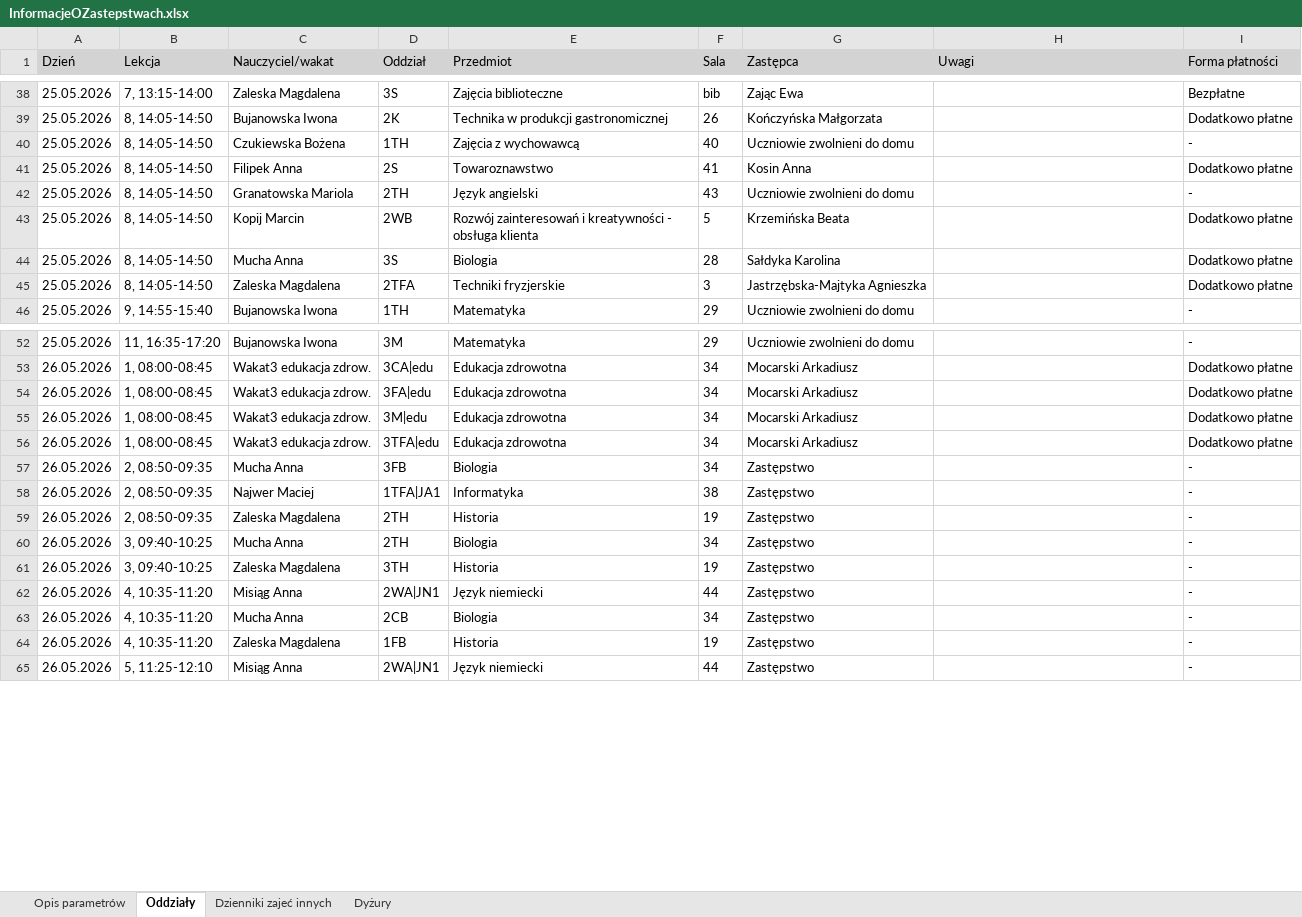
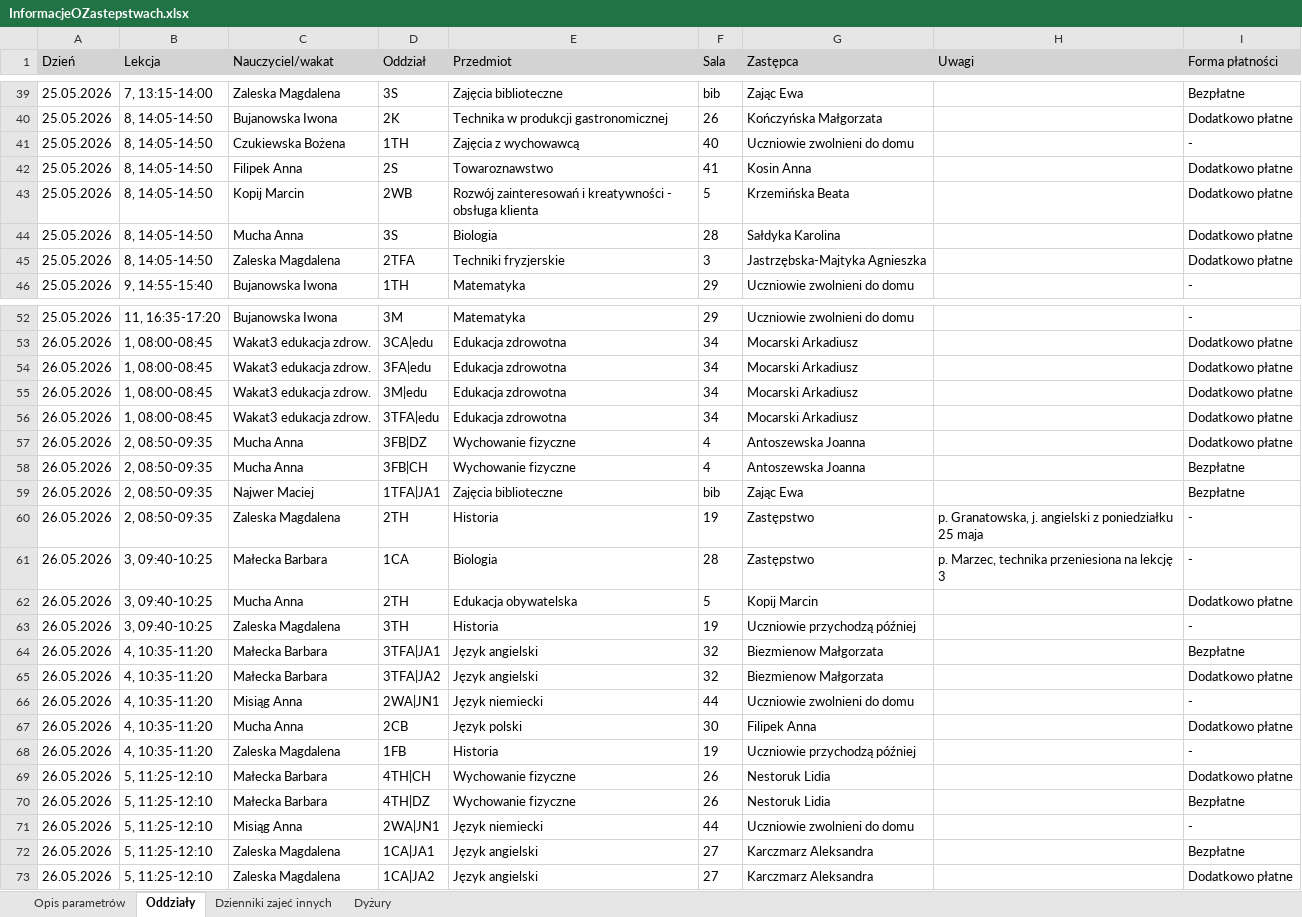
Before and after one commit to adeodatus11/zastepstwa, an Excel workbook: InformacjeOZastepstwach.xlsx, sheet Oddziały, drawn as a sheet; only a part is shown, gaps mark what is left out; values as stored, in another font and other column widths than the file's, no borders; removed rows and columns are numbered as before the commit, all else as after; the diff covers the shown part only; the diff names each change by its address in the sheet, - before the commit and + after, or states it on an @@ line.

```diff
--- a/InformacjeOZastepstwach.xlsx (sheet Oddziały)
+++ b/InformacjeOZastepstwach.xlsx (sheet Oddziały)
-row 42: 25.05.2026 | 8, 14:05-14:50 | Granatowska Mariola | 2TH | Język angielski | 43 | Uczniowie zwolnieni do domu |  | -
-D57 (Oddział): 3FB
+D57 (Oddział): 3FB|DZ
-E57 (Przedmiot): Biologia
+E57 (Przedmiot): Wychowanie fizyczne
-F57 (Sala): 34
+F57 (Sala): 4
-G57 (Zastępca): Zastępstwo
+G57 (Zastępca): Antoszewska Joanna
-I57 (Forma płatności): -
+I57 (Forma płatności): Dodatkowo płatne
+row 58: 26.05.2026 | 2, 08:50-09:35 | Mucha Anna | 3FB|CH | Wychowanie fizyczne | 4 | Antoszewska Joanna |  | Bezpłatne
-E59 (Przedmiot): Informatyka
+E59 (Przedmiot): Zajęcia biblioteczne
-F59 (Sala): 38
+F59 (Sala): bib
-G59 (Zastępca): Zastępstwo
+G59 (Zastępca): Zając Ewa
-I59 (Forma płatności): -
+I59 (Forma płatności): Bezpłatne
-H60 (Uwagi): (empty)
+H60 (Uwagi): p. Granatowska, j. angielski z poniedziałku 25 maja
-C61 (Nauczyciel/wakat): Mucha Anna
+C61 (Nauczyciel/wakat): Małecka Barbara
-D61 (Oddział): 2TH
+D61 (Oddział): 1CA
-F61 (Sala): 34
+F61 (Sala): 28
-H61 (Uwagi): (empty)
+H61 (Uwagi): p. Marzec, technika przeniesiona na lekcję 3
+row 62: 26.05.2026 | 3, 09:40-10:25 | Mucha Anna | 2TH | Edukacja obywatelska | 5 | Kopij Marcin |  | Dodatkowo płatne
-G63 (Zastępca): Zastępstwo
+G63 (Zastępca): Uczniowie przychodzą później
+row 64: 26.05.2026 | 4, 10:35-11:20 | Małecka Barbara | 3TFA|JA1 | Język angielski | 32 | Biezmienow Małgorzata |  | Bezpłatne
+row 65: 26.05.2026 | 4, 10:35-11:20 | Małecka Barbara | 3TFA|JA2 | Język angielski | 32 | Biezmienow Małgorzata |  | Dodatkowo płatne
-G66 (Zastępca): Zastępstwo
+G66 (Zastępca): Uczniowie zwolnieni do domu
-E67 (Przedmiot): Biologia
+E67 (Przedmiot): Język polski
-F67 (Sala): 34
+F67 (Sala): 30
-G67 (Zastępca): Zastępstwo
+G67 (Zastępca): Filipek Anna
-I67 (Forma płatności): -
+I67 (Forma płatności): Dodatkowo płatne
-G68 (Zastępca): Zastępstwo
+G68 (Zastępca): Uczniowie przychodzą później
+row 69: 26.05.2026 | 5, 11:25-12:10 | Małecka Barbara | 4TH|CH | Wychowanie fizyczne | 26 | Nestoruk Lidia |  | Dodatkowo płatne
+row 70: 26.05.2026 | 5, 11:25-12:10 | Małecka Barbara | 4TH|DZ | Wychowanie fizyczne | 26 | Nestoruk Lidia |  | Bezpłatne
-G71 (Zastępca): Zastępstwo
+G71 (Zastępca): Uczniowie zwolnieni do domu
+row 72: 26.05.2026 | 5, 11:25-12:10 | Zaleska Magdalena | 1CA|JA1 | Język angielski | 27 | Karczmarz Aleksandra |  | Bezpłatne
+row 73: 26.05.2026 | 5, 11:25-12:10 | Zaleska Magdalena | 1CA|JA2 | Język angielski | 27 | Karczmarz Aleksandra |  | Dodatkowo płatne
```
Also changed, not shown: 19 added rows and 50 edited cells elsewhere in this sheet, sheet Dyżury, sheet Dzienniki zajeć innych, sheet Opis parametrów, InformacjeOPrzeniesieniach (1).xlsx.
